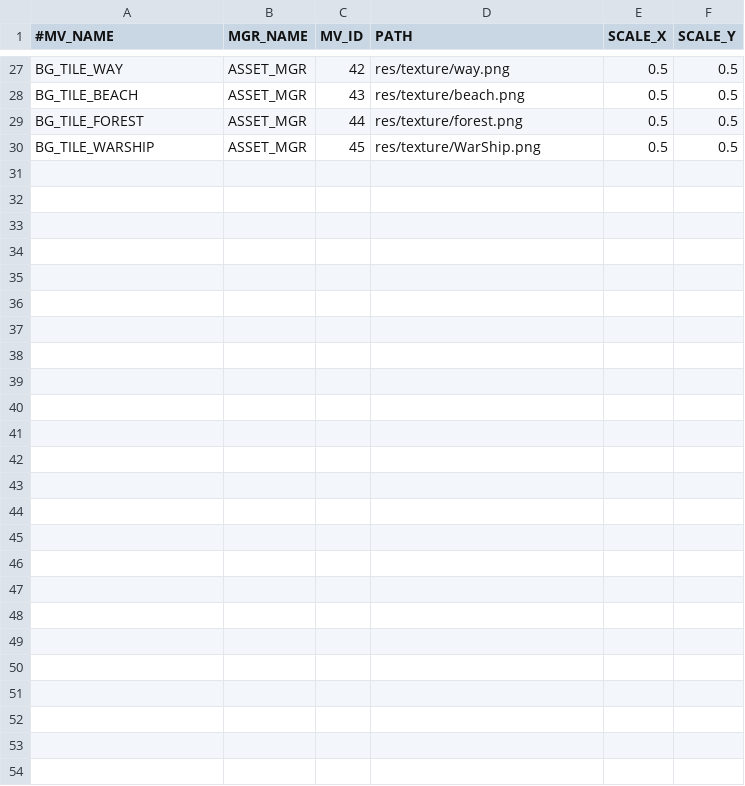
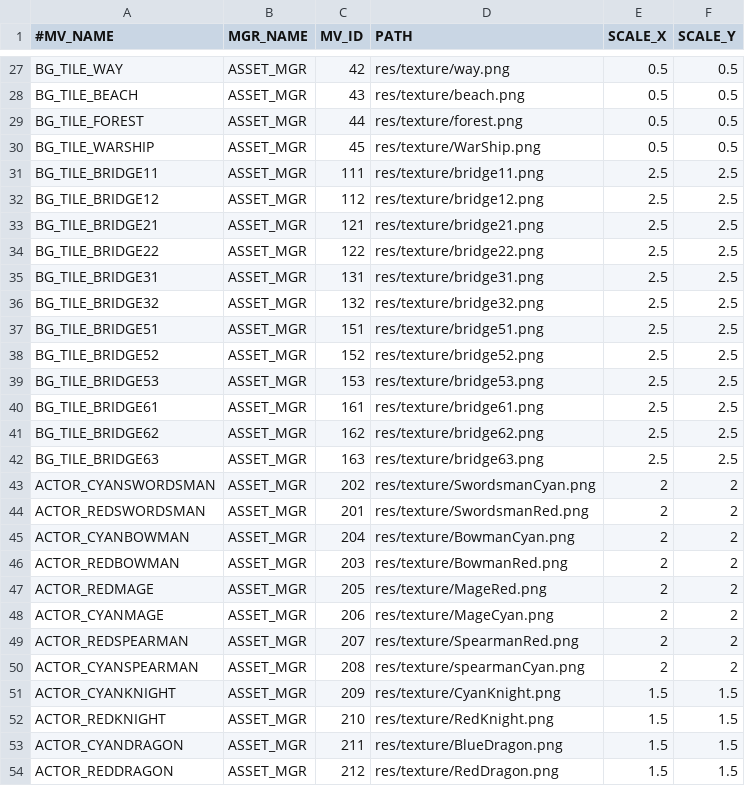
Before and after one commit to davidkha44/projet-jeu, a CSV file: src/client/tables/ManageablesVisuals.csv, drawn as a sheet; only a part is shown, gaps mark what is left out.

```diff
--- a/src/client/tables/ManageablesVisuals.csv
+++ b/src/client/tables/ManageablesVisuals.csv
@@ -30 +30,25 @@ BG_TILE_FOREST,ASSET_MGR,44,res/texture/forest.png,0.5,0.5
 BG_TILE_WARSHIP,ASSET_MGR,45,res/texture/WarShip.png,0.5,0.5
+BG_TILE_BRIDGE11,ASSET_MGR,111,res/texture/bridge11.png,2.5,2.5
+BG_TILE_BRIDGE12,ASSET_MGR,112,res/texture/bridge12.png,2.5,2.5
+BG_TILE_BRIDGE21,ASSET_MGR,121,res/texture/bridge21.png,2.5,2.5
+BG_TILE_BRIDGE22,ASSET_MGR,122,res/texture/bridge22.png,2.5,2.5
+BG_TILE_BRIDGE31,ASSET_MGR,131,res/texture/bridge31.png,2.5,2.5
+BG_TILE_BRIDGE32,ASSET_MGR,132,res/texture/bridge32.png,2.5,2.5
+BG_TILE_BRIDGE51,ASSET_MGR,151,res/texture/bridge51.png,2.5,2.5
+BG_TILE_BRIDGE52,ASSET_MGR,152,res/texture/bridge52.png,2.5,2.5
+BG_TILE_BRIDGE53,ASSET_MGR,153,res/texture/bridge53.png,2.5,2.5
+BG_TILE_BRIDGE61,ASSET_MGR,161,res/texture/bridge61.png,2.5,2.5
+BG_TILE_BRIDGE62,ASSET_MGR,162,res/texture/bridge62.png,2.5,2.5
+BG_TILE_BRIDGE63,ASSET_MGR,163,res/texture/bridge63.png,2.5,2.5
+ACTOR_CYANSWORDSMAN,ASSET_MGR,202,res/texture/SwordsmanCyan.png,2,2
+ACTOR_REDSWORDSMAN,ASSET_MGR,201,res/texture/SwordsmanRed.png,2,2
+ACTOR_CYANBOWMAN,ASSET_MGR,204,res/texture/BowmanCyan.png,2,2
+ACTOR_REDBOWMAN,ASSET_MGR,203,res/texture/BowmanRed.png,2,2
+ACTOR_REDMAGE,ASSET_MGR,205,res/texture/MageRed.png,2,2
+ACTOR_CYANMAGE,ASSET_MGR,206,res/texture/MageCyan.png,2,2
+ACTOR_REDSPEARMAN,ASSET_MGR,207,res/texture/SpearmanRed.png,2,2
+ACTOR_CYANSPEARMAN,ASSET_MGR,208,res/texture/spearmanCyan.png,2,2
+ACTOR_CYANKNIGHT,ASSET_MGR,209,res/texture/CyanKnight.png,1.5,1.5
+ACTOR_REDKNIGHT,ASSET_MGR,210,res/texture/RedKnight.png,1.5,1.5
+ACTOR_CYANDRAGON,ASSET_MGR,211,res/texture/BlueDragon.png,1.5,1.5
+ACTOR_REDDRAGON,ASSET_MGR,212,res/texture/RedDragon.png,1.5,1.5
```
Also changed, not shown: src/client/maps/WorldTest.csv, 29 other files.
